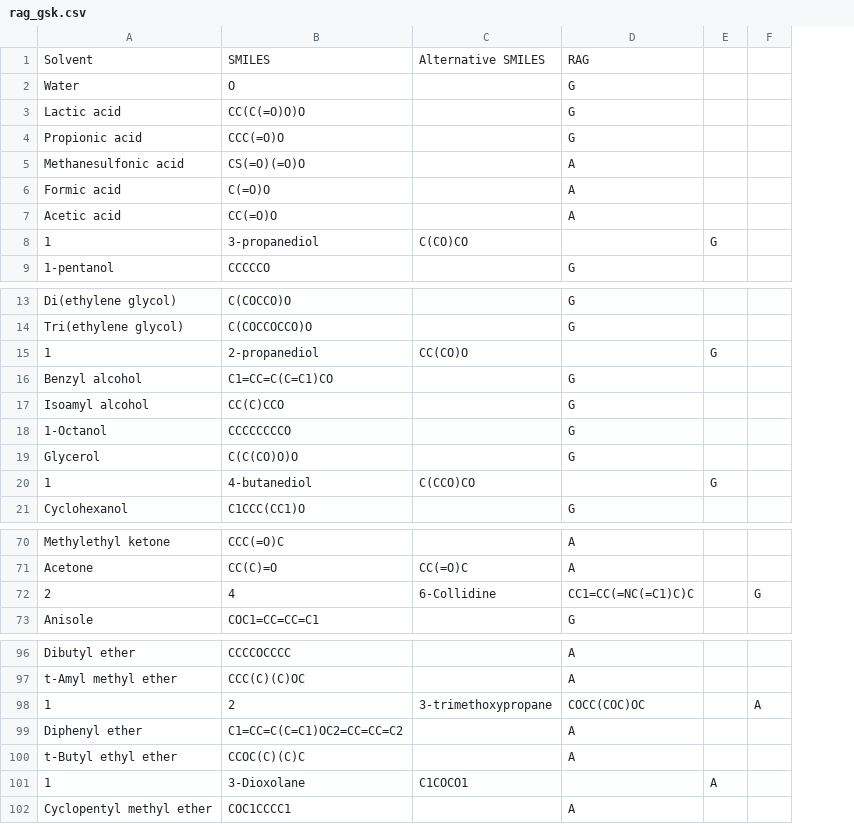
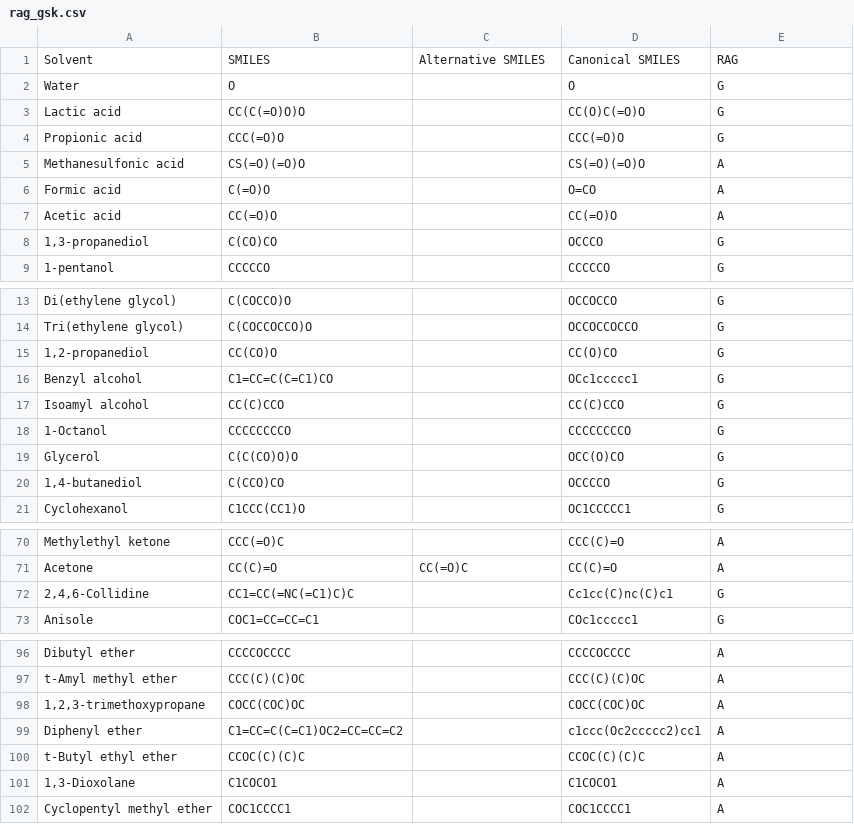
Before and after one commit to mrodobbe/Alkahest, a CSV file: src/alkahest/data/rag_gsk.csv, drawn as a sheet; only a part is shown, gaps mark what is left out; removed rows and columns are numbered as before the commit, all else as after; the diff covers the shown part only; the diff names each change by its address in the sheet, - before the commit and + after, or states it on an @@ line.

Commit message:
Fix GSK scoring returning Unknown for most of the solvent dictionary
The guide CSV stores many SMILES in a non-canonical form (anisole as
COC1=CC=CC=C1, chlorobenzene as C1=CC=C(C=C1)Cl, and so on), while the
package dictionaries store RDKit canonical SMILES. Because the lookup
matched raw strings, score_solvent returned "Unknown" for 69 of the 153
unique solvents in SOLVENT_DICT, including chlorobenzene, sulfolane,
formamide, cyclohexanone, glycerol and ethylene glycol.

Lookups now go through canonical SMILES:

- rag_gsk.csv gains a pre-computed "Canonical SMILES" column, so scoring
  is correct without RDKit installed. The file is now properly quoted and
  parsed with pandas instead of a hand-rolled right-split parser, which
  also stops empty alternative-SMILES fields entering the lookup table.
- When RDKit is available the query SMILES is canonicalized as well, and
  isotope labels are stripped generically, so any deuterated solvent
  resolves to its parent rather than relying on the hardcoded map.
- The deuterated parent map gains dioxane-d8, the alternative DMF-d7
  spelling, acetic-acid-d4, EtOD-d6, nitromethane-d3 and TFA-d.
- The lookup table is built once and cached instead of being rebuilt by
  iterating the DataFrame on every score_solvent call.

Coverage of SOLVENT_DICT goes from 84 to 148 of 153 solvents. The five
that remain Unknown (DIPEA, triglyme, m-xylene, o-xylene and
trifluoroacetic acid) are genuinely absent from the 2016 guide. No
solvent that previously scored changes its score; canonicalization only
adds keys, and the guide contains no canonical-form collisions.

```diff
--- a/src/alkahest/data/rag_gsk.csv
+++ b/src/alkahest/data/rag_gsk.csv
+column D, rows 1-7: Canonical SMILES | O | CC(O)C(=O)O | CCC(=O)O | CS(=O)(=O)O | O=CO | CC(=O)O; row 9: CCCCCO; rows 13-14: OCCOCCO | OCCOCCOCCO; rows 16-19: OCc1ccccc1 | CC(C)CCO | CCCCCCCCO | OCC(O)CO; row 21: OC1CCCCC1; rows 70-71: CCC(C)=O | CC(C)=O; row 73: COc1ccccc1; rows 96-97: CCCCOCCCC | CCC(C)(C)OC; rows 99-100: c1ccc(Oc2ccccc2)cc1 | CCOC(C)(C)C; row 102: COC1CCCC1
-column E, empty
-column F, empty
-row 8: 1 | 3-propanediol | C(CO)CO |  | G
+row 8: 1,3-propanediol | C(CO)CO |  | OCCCO | G
-row 15: 1 | 2-propanediol | CC(CO)O |  | G
+row 15: 1,2-propanediol | CC(CO)O |  | CC(O)CO | G
-row 20: 1 | 4-butanediol | C(CCO)CO |  | G
+row 20: 1,4-butanediol | C(CCO)CO |  | OCCCCO | G
-row 72: 2 | 4 | 6-Collidine | CC1=CC(=NC(=C1)C)C |  | G
+row 72: 2,4,6-Collidine | CC1=CC(=NC(=C1)C)C |  | Cc1cc(C)nc(C)c1 | G
-row 98: 1 | 2 | 3-trimethoxypropane | COCC(COC)OC |  | A
+row 98: 1,2,3-trimethoxypropane | COCC(COC)OC |  | COCC(COC)OC | A
-row 101: 1 | 3-Dioxolane | C1COCO1 |  | A
+row 101: 1,3-Dioxolane | C1COCO1 |  | C1COCO1 | A
```
Also changed, not shown: 11 added rows and 11 removed rows elsewhere in this file, 2 other files.
